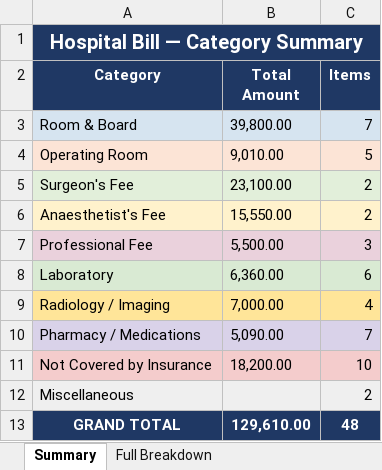
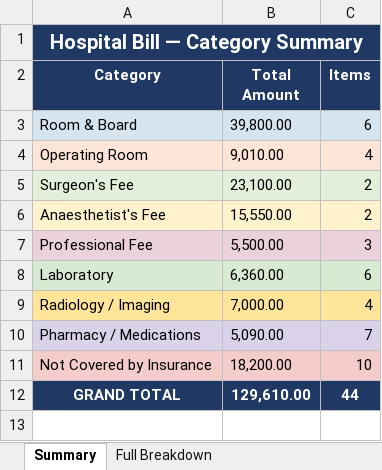
Before and after one commit to berylchak-cloud/Task1, an Excel workbook: hospital_bill_parser/sample_hospital_bill_result.xlsx, sheet Summary, drawn as a sheet; values as stored, in another font and other column widths than the file's, no borders; removed rows and columns are numbered as before the commit, all else as after; the diff names each change by its address in the sheet, - before the commit and + after, or states it on an @@ line.

```diff
--- a/hospital_bill_parser/sample_hospital_bill_result.xlsx (sheet Summary)
+++ b/hospital_bill_parser/sample_hospital_bill_result.xlsx (sheet Summary)
-C3 (Items): 7
+C3 (Items): 6
-C4 (Items): 5
+C4 (Items): 4
-row 12: Miscellaneous |  | 2
-C12 (Items): 48
+C12 (Items): 44
```
Also changed, not shown: sheet Full Breakdown, 3 other files.
